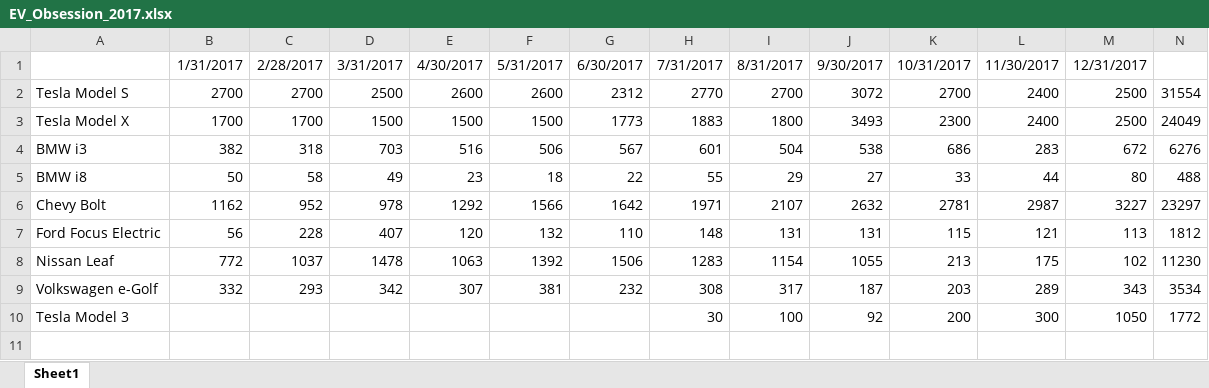
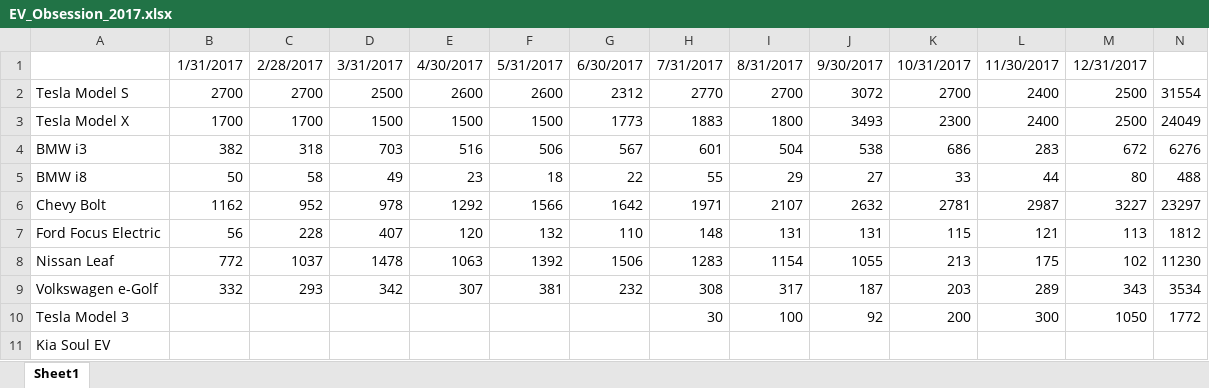
Before and after one commit to danecollins/evsales, an Excel workbook: EV_Obsession_2017.xlsx, sheet Sheet1, drawn as a sheet; values as stored, in another font and other column widths than the file's, no borders; the diff names each change by its address in the sheet, - before the commit and + after, or states it on an @@ line.

```diff
--- a/EV_Obsession_2017.xlsx (sheet Sheet1)
+++ b/EV_Obsession_2017.xlsx (sheet Sheet1)
+row 11: Kia Soul EV
```
Also changed, not shown: InsideEV_2016.xlsx, InsideEV_2017.xlsx, 4 other files.
